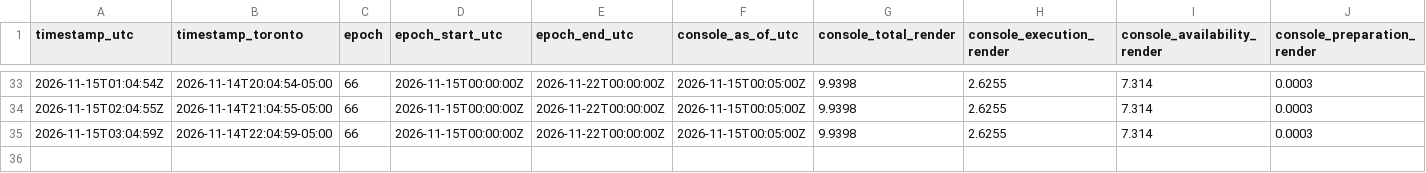
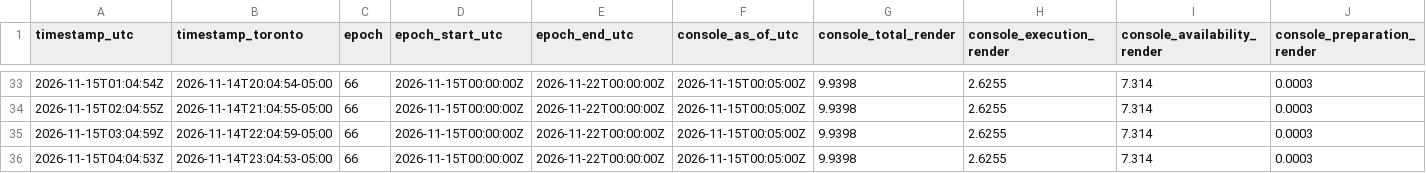
Before and after one commit to novacoreaiservices/disnet-income-history, a CSV file: hourly-income.csv, drawn as a sheet; only a part is shown, gaps mark what is left out; rows hold the shown columns only; the diff names each change by its address in the sheet, - before the commit and + after, or states it on an @@ line.

Commit message:
hourly disNet income: epoch 66 console total 9.9398 RENDER

```diff
--- a/hourly-income.csv
+++ b/hourly-income.csv
+row 36: 2026-11-15T04:04:53Z | 2026-11-14T23:04:53-05:00 | 66 | 2026-11-15T00:00:00Z | 2026-11-22T00:00:00Z | 2026-11-15T00:05:00Z | 9.9398 | 2.6255 | 7.314 | 0.0003
```
